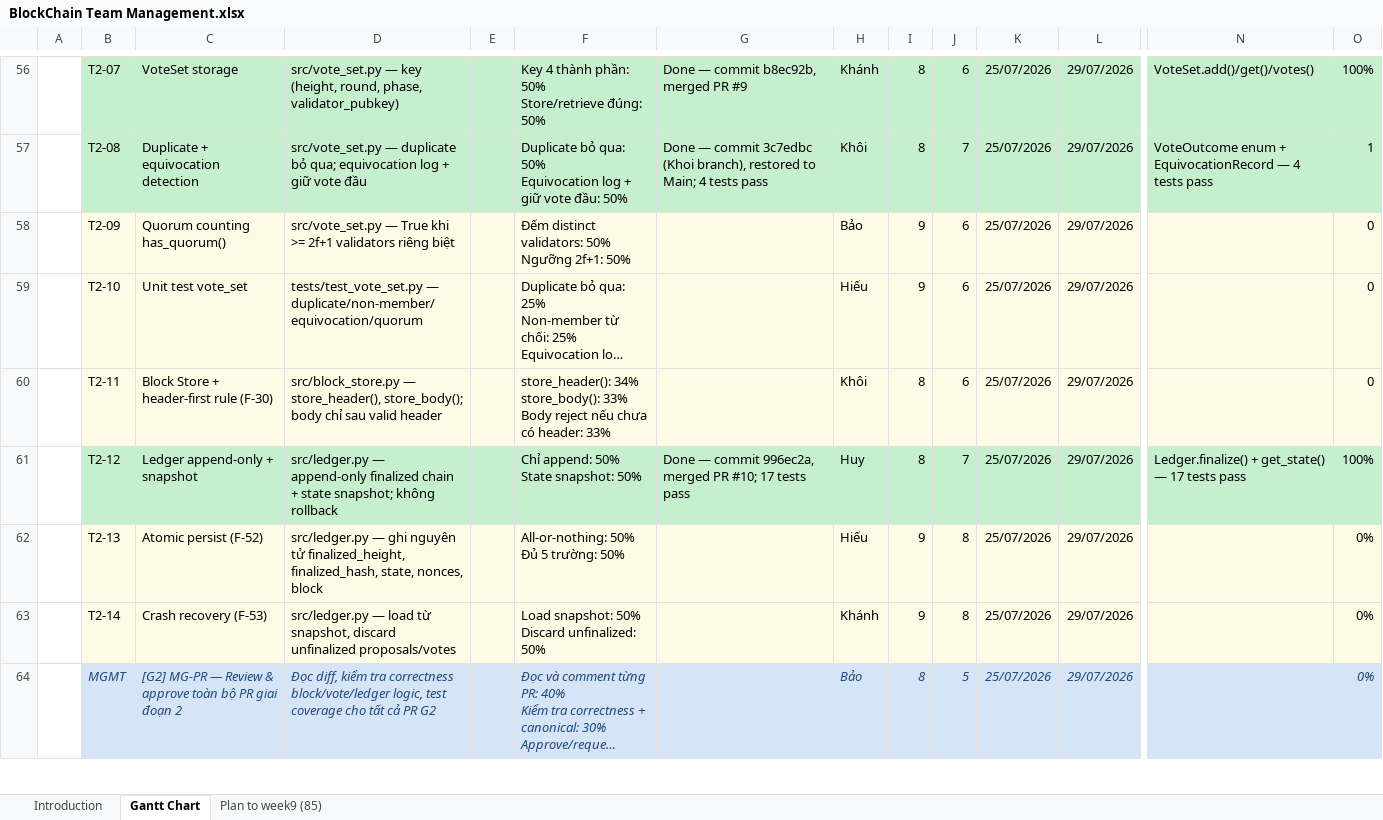
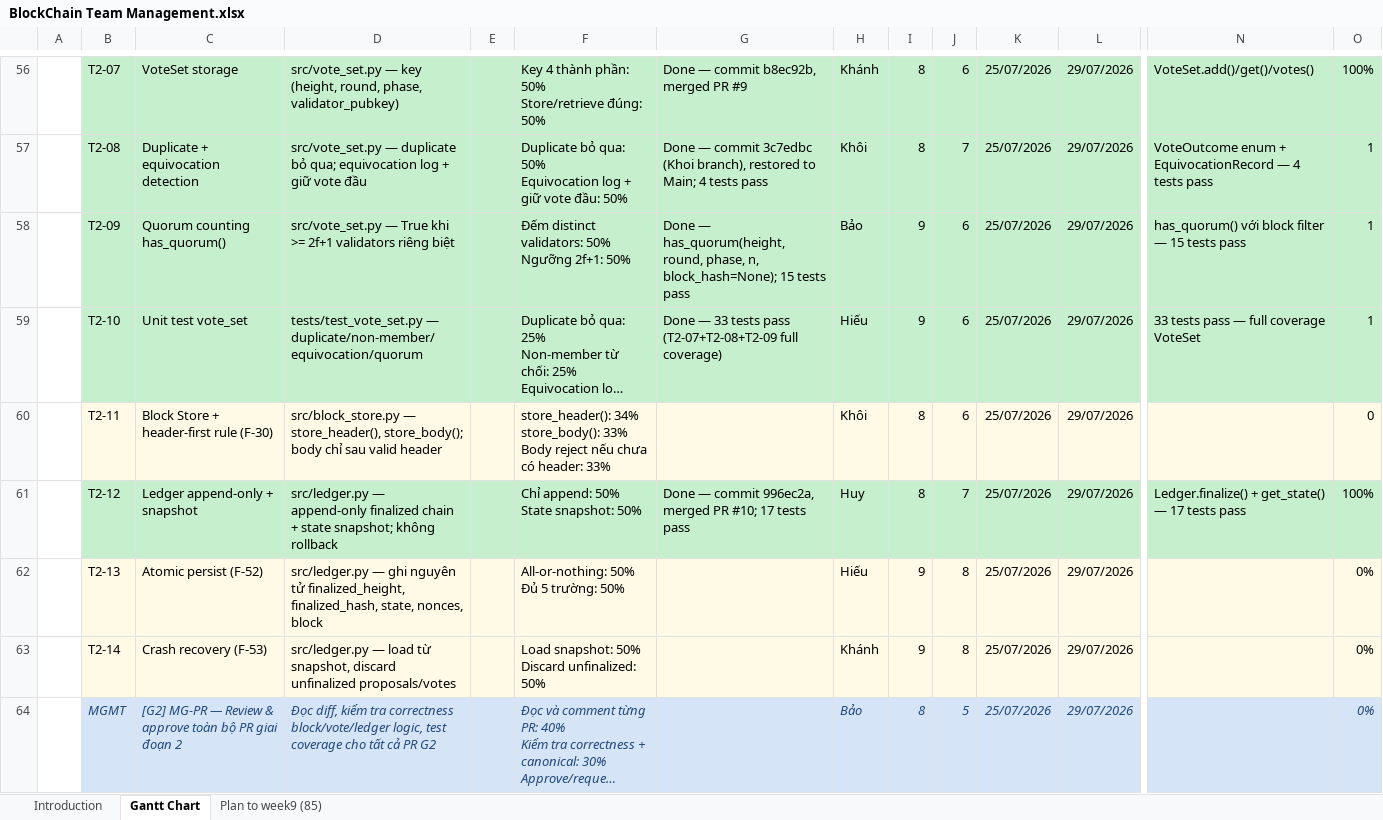
Before and after one commit to phamnguyengiabao-dev/Group2_HCMUS_BlockChain, an Excel workbook: docs/BlockChain Team Management.xlsx, sheet Gantt Chart, drawn as a sheet; only a part is shown, gaps mark what is left out; long unchanged cells end in …; values as stored, in another font and other column widths than the file's, no borders; conditional formats not drawn; the diff covers the shown part only; the diff names each change by its address in the sheet, - before the commit and + after, or states it on an @@ line.

Commit message:
T2-09: has_quorum() with block filter; T2-10: 33 VoteSet tests (T2-07..09 full coverage)

```diff
--- a/docs/BlockChain Team Management.xlsx (sheet Gantt Chart)
+++ b/docs/BlockChain Team Management.xlsx (sheet Gantt Chart)
-B58:O59 fill: #FFFAE6
+B58:O59 fill: #C6EFCE
-G58: (empty)
+G58: Done — has_quorum(height, round, phase, n, block_hash=None); 15 tests pass
-N58: (empty)
+N58: has_quorum() với block filter — 15 tests pass
-O58:O59: 0
+O58:O59: 1
-G59: (empty)
+G59: Done — 33 tests pass (T2-07+T2-08+T2-09 full coverage)
-N59: (empty)
+N59: 33 tests pass — full coverage VoteSet
```
Also changed, not shown: cell formats elsewhere in this sheet, 4 other files.
